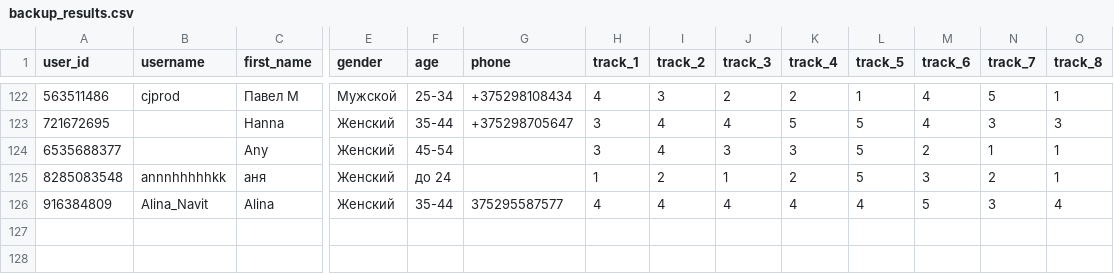
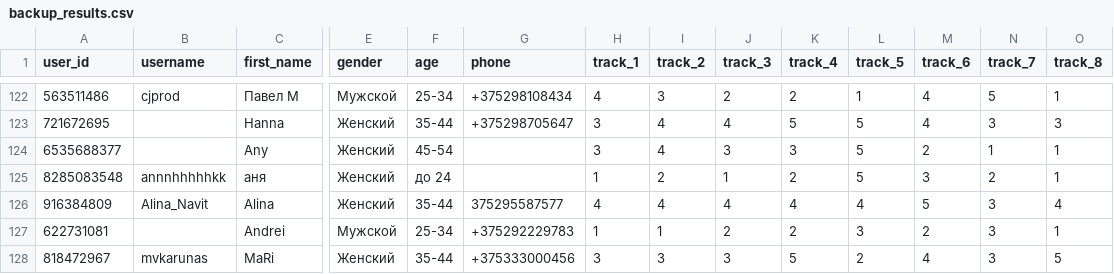
Before and after one commit to muzredmaksimov-dot/testmuzicbot_results, a CSV file: backup_results.csv, drawn as a sheet; only a part is shown, gaps mark what is left out; rows hold the shown columns only; the diff names each change by its address in the sheet, - before the commit and + after, or states it on an @@ line.

Commit message:
Buffer flush to GitHub

```diff
--- a/backup_results.csv
+++ b/backup_results.csv
+row 127: 622731081 |  | Andrei | Мужской | 25-34 | +375292229783 | 1 | 1 | 2 | 2 | 3 | 2 | 3 | 1
+row 128: 818472967 | mvkarunas | MaRi | Женский | 35-44 | +375333000456 | 3 | 3 | 3 | 5 | 2 | 4 | 3 | 5
```
